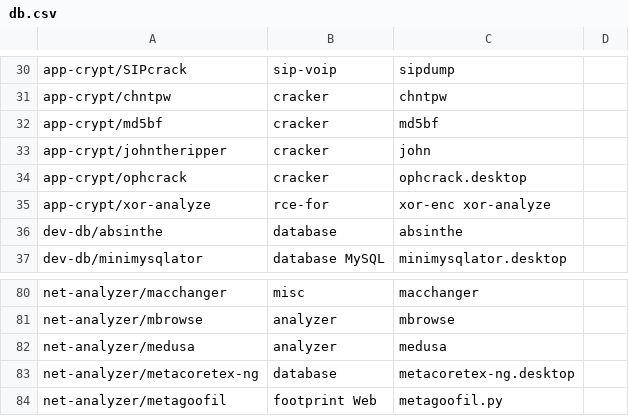
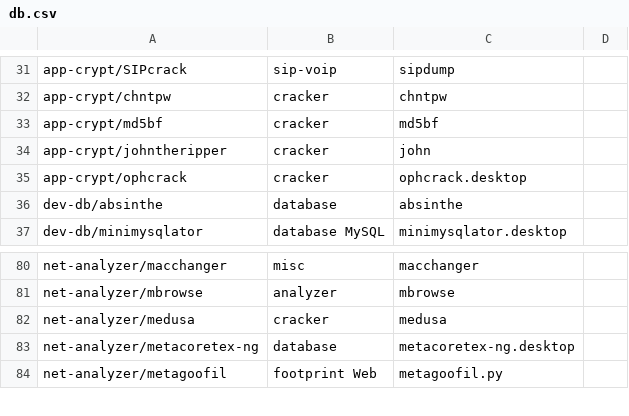
Before and after one commit to pentoo/genmenu, a CSV file: src/share/genmenu/db.csv, drawn as a sheet; only a part is shown, gaps mark what is left out; the diff covers the shown part only.

```diff
--- a/src/share/genmenu/db.csv
+++ b/src/share/genmenu/db.csv
@@ -34,3 +35,2 @@ app-crypt/johntheripper,cracker,john,
 app-crypt/ophcrack,cracker,ophcrack.desktop
-app-crypt/xor-analyze,rce-for,xor-enc xor-analyze
 dev-db/absinthe,database,absinthe,
@@ -81,3 +81,3 @@ net-analyzer/macchanger,misc,macchanger
 net-analyzer/mbrowse,analyzer,mbrowse,
-net-analyzer/medusa,analyzer,medusa
+net-analyzer/medusa,cracker,medusa
 net-analyzer/metacoretex-ng,database,metacoretex-ng.desktop
```
Also changed, not shown: 2 added rows, 1 removed row and 19 edited cells elsewhere in this file, 27 other files.
